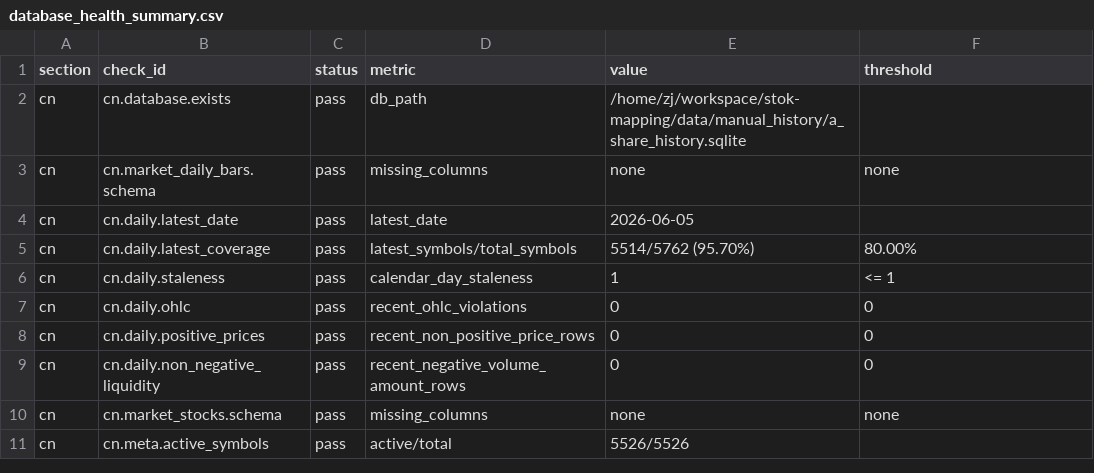
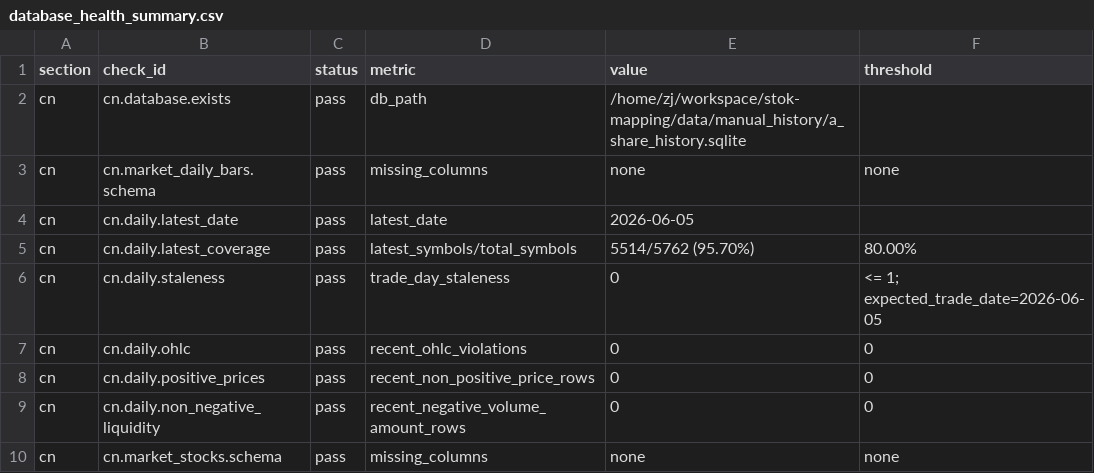
Before and after one commit to Archjing/stok-mapping, a CSV file: reports/database_health/database_health_summary.csv, drawn as a sheet; only a part is shown; the shorter side is filled out with more unchanged rows.

```diff
--- a/reports/database_health/database_health_summary.csv
+++ b/reports/database_health/database_health_summary.csv
@@ -5,3 +5,3 @@ cn,cn.daily.latest_date,pass,latest_date,2026-06-05,
 cn,cn.daily.latest_coverage,pass,latest_symbols/total_symbols,5514/5762 (95.70%),80.00%
-cn,cn.daily.staleness,pass,calendar_day_staleness,1,<= 1
+cn,cn.daily.staleness,pass,trade_day_staleness,0,<= 1; expected_trade_date=2026-06-05
 cn,cn.daily.ohlc,pass,recent_ohlc_violations,0,0
```
Also changed, not shown: reports/2026-06-07/tushare_financial_backfill_audit_260607_20180630_20260331.csv, reports/tushare_financial_backfill_audit_summary.csv, 32 other files.
